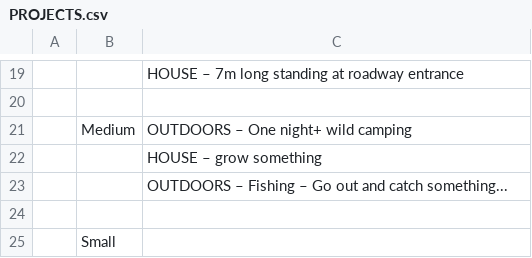
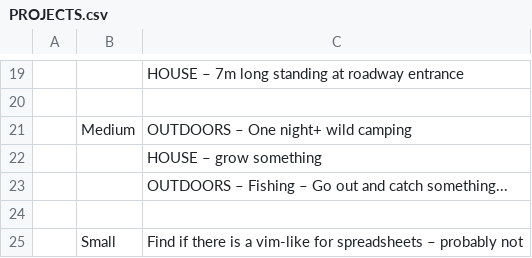
Before and after one commit to Xiddler/PORTABLE_ENV, a CSV file: TODO/CSV/PROJECTS.csv, drawn as a sheet; only a part is shown, gaps mark what is left out; the diff names each change by its address in the sheet, - before the commit and + after, or states it on an @@ line.

```diff
--- a/TODO/CSV/PROJECTS.csv
+++ b/TODO/CSV/PROJECTS.csv
-C25: (empty)
+C25: Find if there is a vim-like for spreadsheets – probably not
```
Also changed, not shown: 3 other files.
